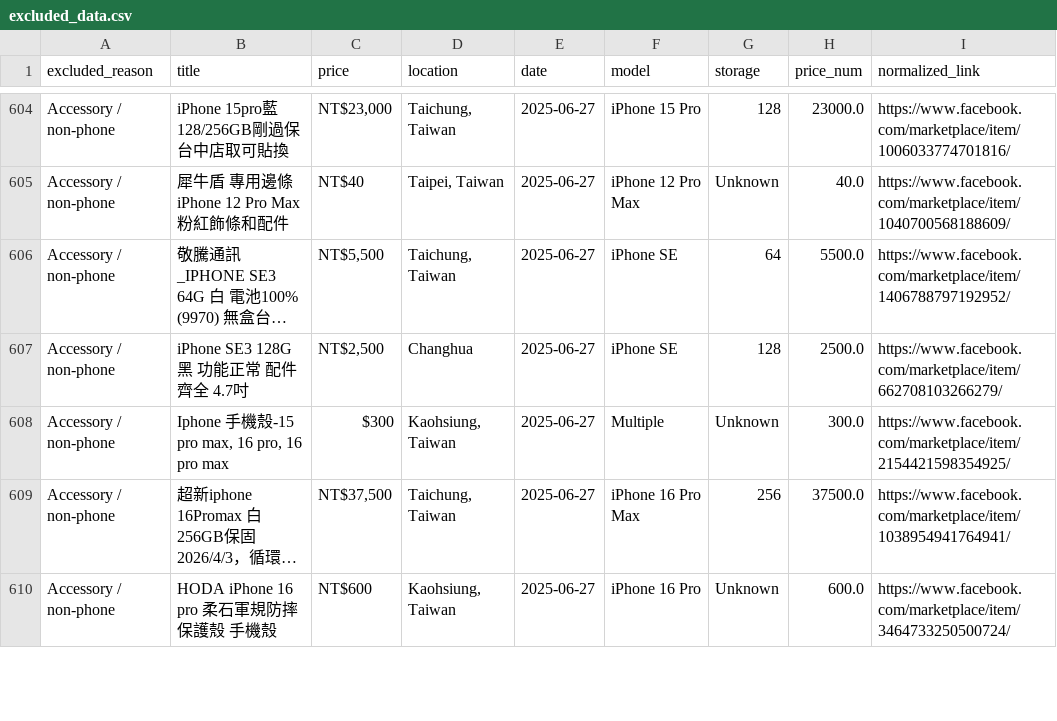
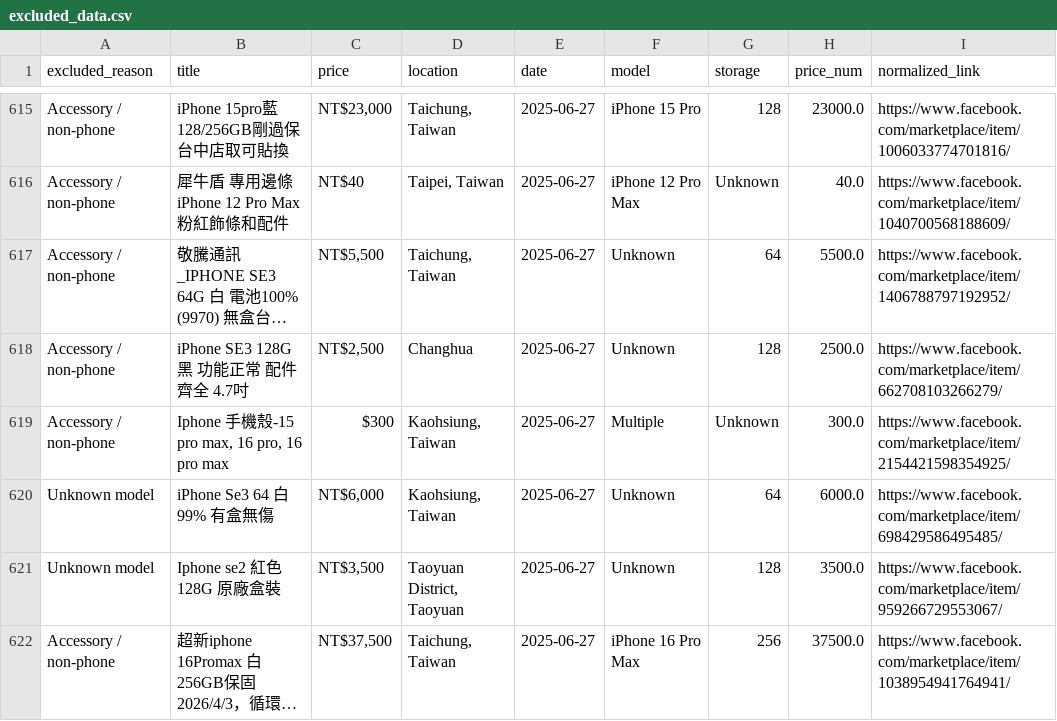
Before and after one commit to danielandresgallardo/fb-market-iphone-analyzer, a CSV file: output/data/excluded_data.csv, drawn as a sheet; only a part is shown, gaps mark what is left out; the shorter side is filled out with more unchanged rows; long unchanged cells end in …; addresses are those after the commit; the diff covers the shown part only; the diff names each change by its address in the sheet, - before the commit and + after, or states it on an @@ line.

Commit message:
Verify extracted model with a list of all valid iphone models (prevents models such as iPhone XS Pro). Save output_verification.csv for easier validation.

```diff
--- a/output/data/excluded_data.csv
+++ b/output/data/excluded_data.csv
-F617:F618 (model): iPhone SE
+F617:F618 (model): Unknown
+row 620: Unknown model | iPhone Se3 64 白 99% 有盒無傷 | NT$6,000 | Kaohsiung, Taiwan | 2025-06-27 | Unknown | 64 | 6000.0 | https://www.facebook.com/marketplace/item/698429586495485/
+row 621: Unknown model | Iphone se2 紅色 128G 原廠盒裝 | NT$3,500 | Taoyuan District, Taoyuan | 2025-06-27 | Unknown | 128 | 3500.0 | https://www.facebook.com/marketplace/item/959266729553067/
```
Also changed, not shown: 19 added rows and 4 edited cells elsewhere in this file, output/data/all_data_clean.csv, output/data/outliers.csv, 10 other files.
